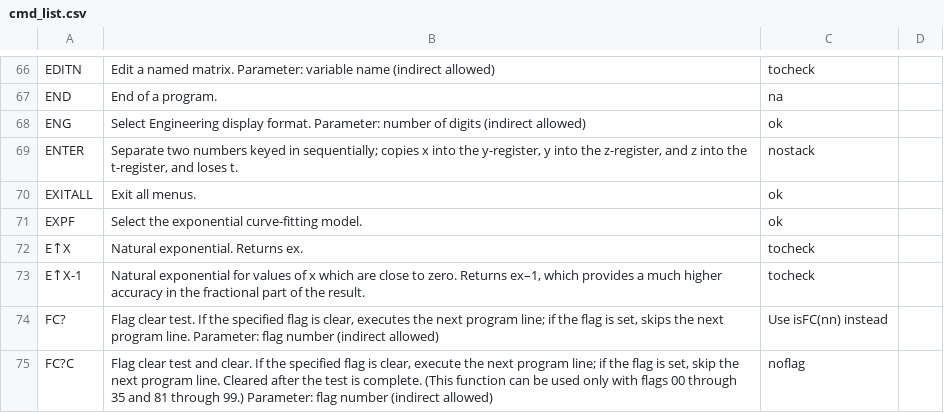
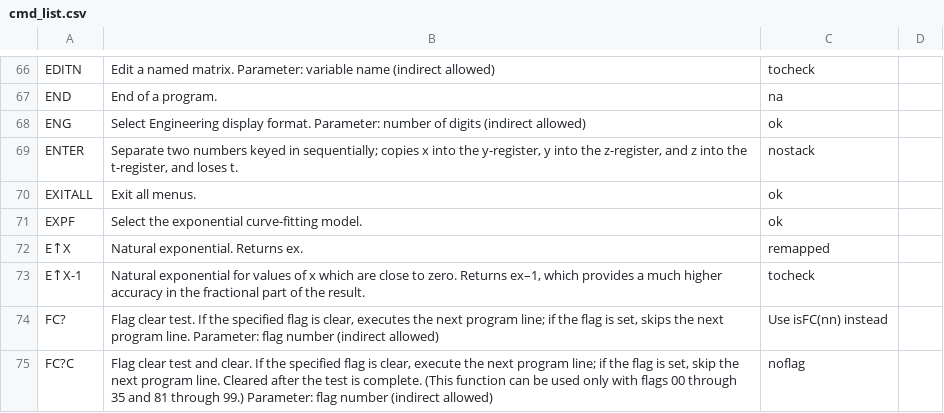
Before and after one commit to abulka/pyrpn, a CSV file: cmd_list.csv, drawn as a sheet; only a part is shown, gaps mark what is left out.

Commit message:
remapping rpn tp python lookup table

```diff
--- a/cmd_list.csv
+++ b/cmd_list.csv
@@ -71,3 +71,3 @@ EXITALL,Exit all menus.,ok
 EXPF,Select the exponential curve-fitting model.,ok
-E↑X,Natural exponential. Returns ex.,tocheck
+E↑X,Natural exponential. Returns ex.,remapped
 E↑X-1,"Natural exponential for values of x which are close to zero. Returns ex–1, which provides a much higher accuracy in the fractional part of the result.",tocheck
```
Also changed, not shown: 5 other files.
